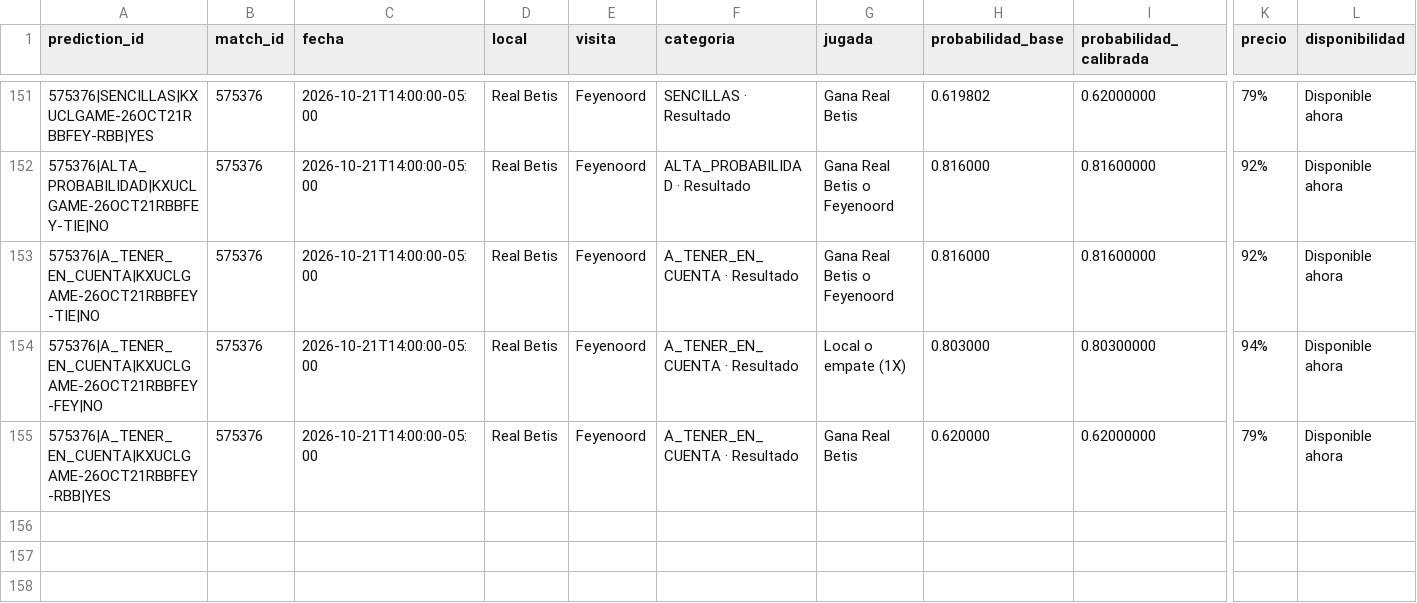
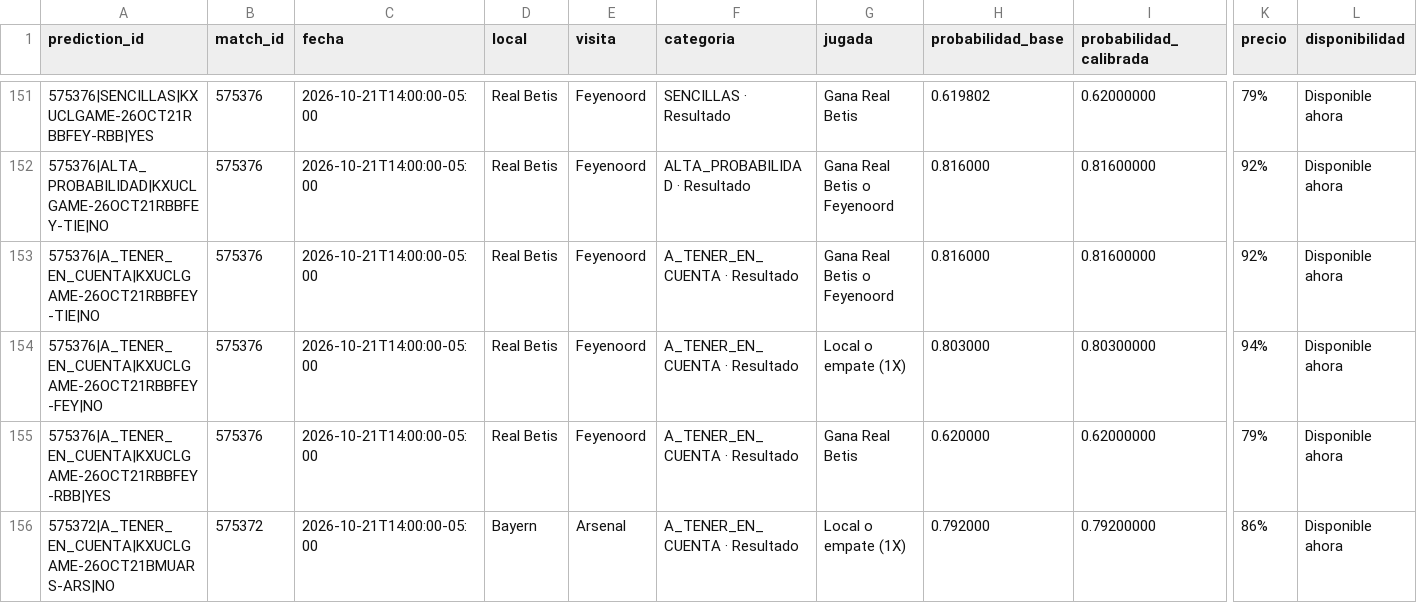
Before and after one commit to fall2606/predicciones, a CSV file: predicciones_champions.csv, drawn as a sheet; only a part is shown, gaps mark what is left out; rows hold the shown columns only; the diff names each change by its address in the sheet, - before the commit and + after, or states it on an @@ line.

```diff
--- a/predicciones_champions.csv
+++ b/predicciones_champions.csv
+row 156: 575372|A_TENER_EN_CUENTA|KXUCLGAME-26OCT21BMUARS-ARS|NO | 575372 | 2026-10-21T14:00:00-05:00 | Bayern | Arsenal | A_TENER_EN_CUENTA · Resultado | Local o empate (1X) | 0.792000 | 0.79200000 | 86% | Disponible ahora
```
Also changed, not shown: predicciones_laliga.csv.
